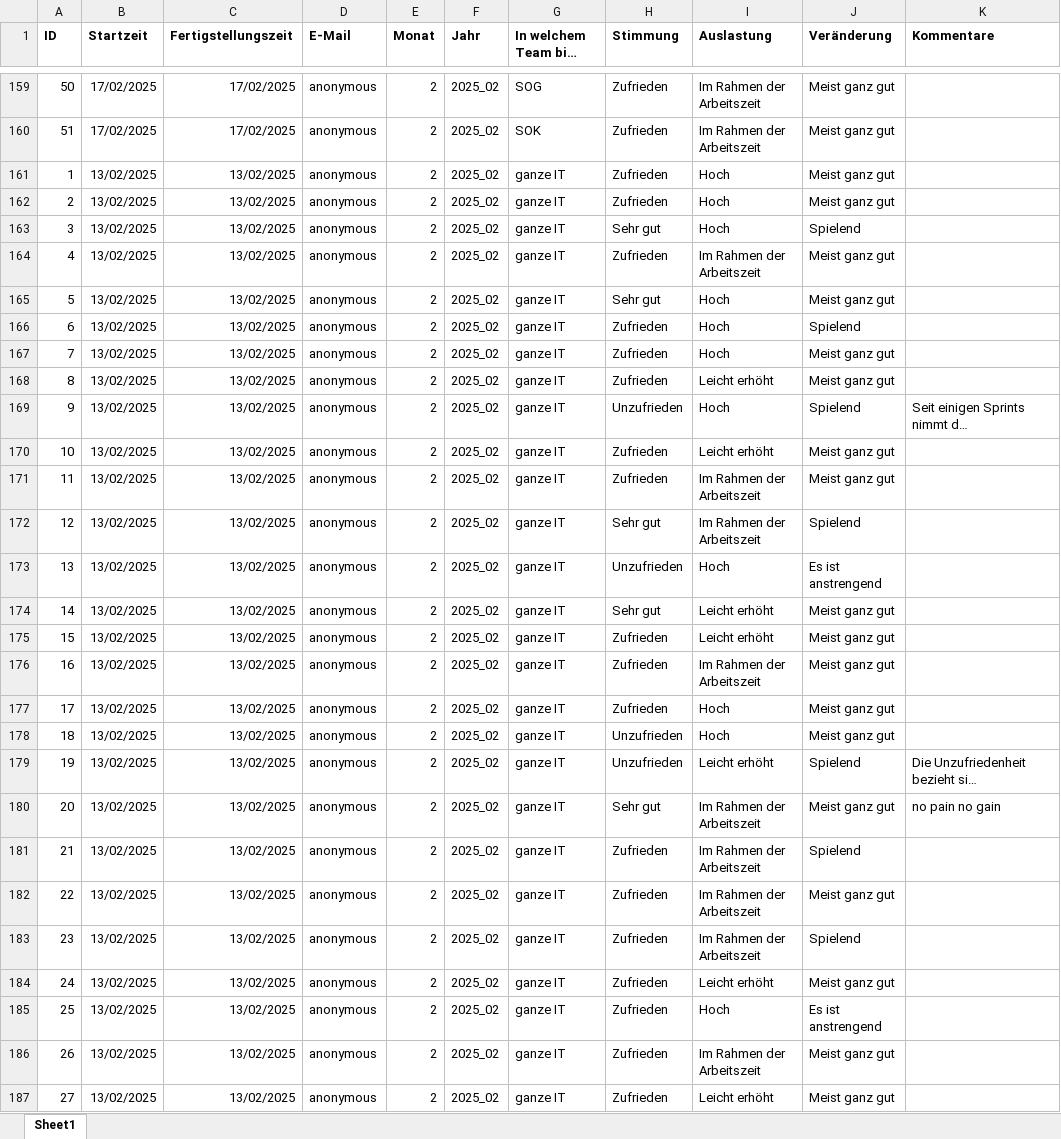
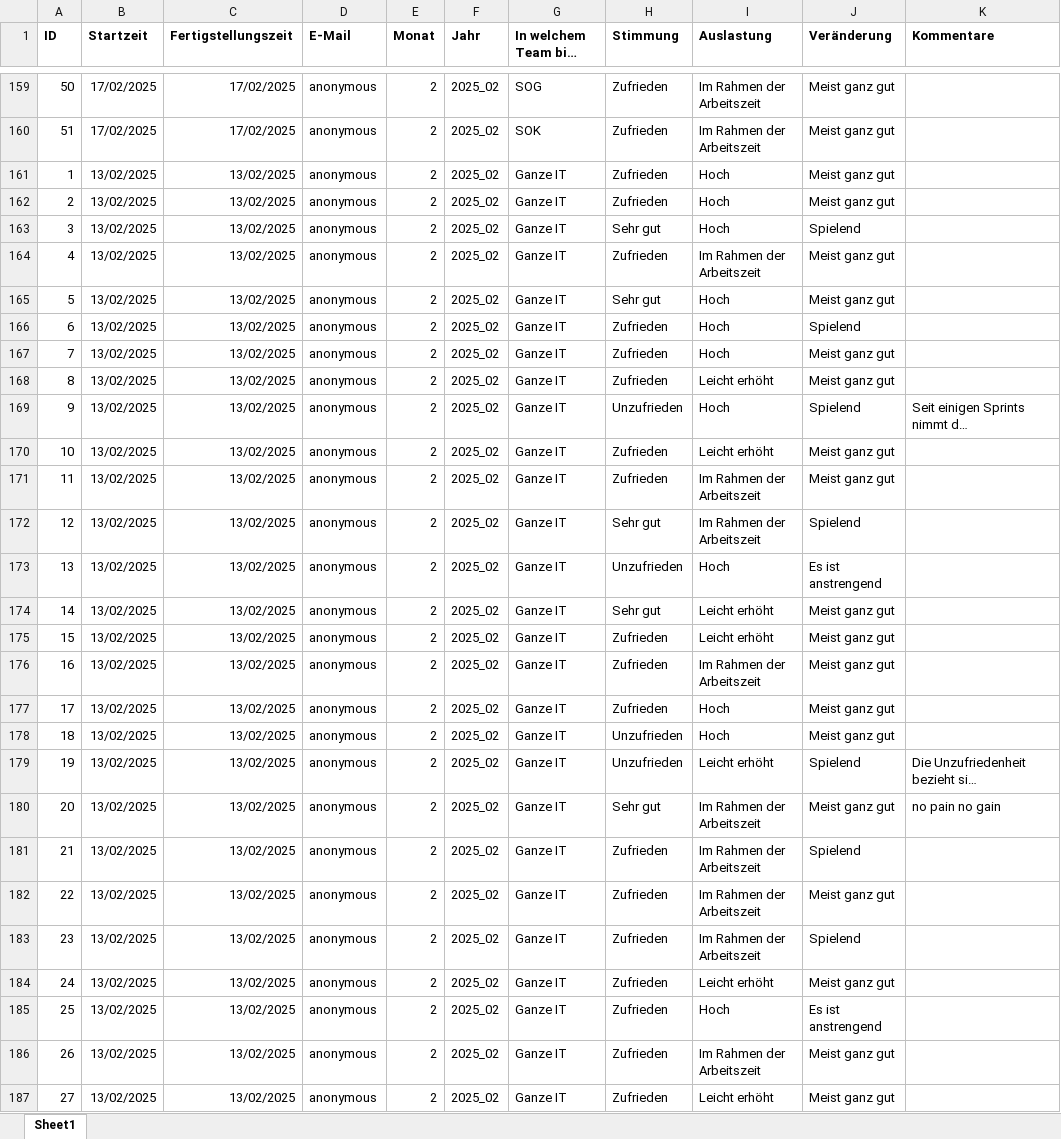
Before and after one commit to Remuera/Huddle-Zeitreihe, an Excel workbook: src/Huddle Daten IT SGKB.xlsx, sheet Sheet1, drawn as a sheet; only a part is shown, gaps mark what is left out; long unchanged cells end in …; values as stored, in another font and other column widths than the file's, no borders; the diff covers the shown part only; the diff names each change by its address in the sheet, - before the commit and + after, or states it on an @@ line.

```diff
--- a/src/Huddle Daten IT SGKB.xlsx (sheet Sheet1)
+++ b/src/Huddle Daten IT SGKB.xlsx (sheet Sheet1)
-G161:G187 (In welchem Team bist du?): ganze IT
+G161:G187 (In welchem Team bist du?): Ganze IT
```
Also changed, not shown: 316 edited cells elsewhere in this sheet, 3 other files.
